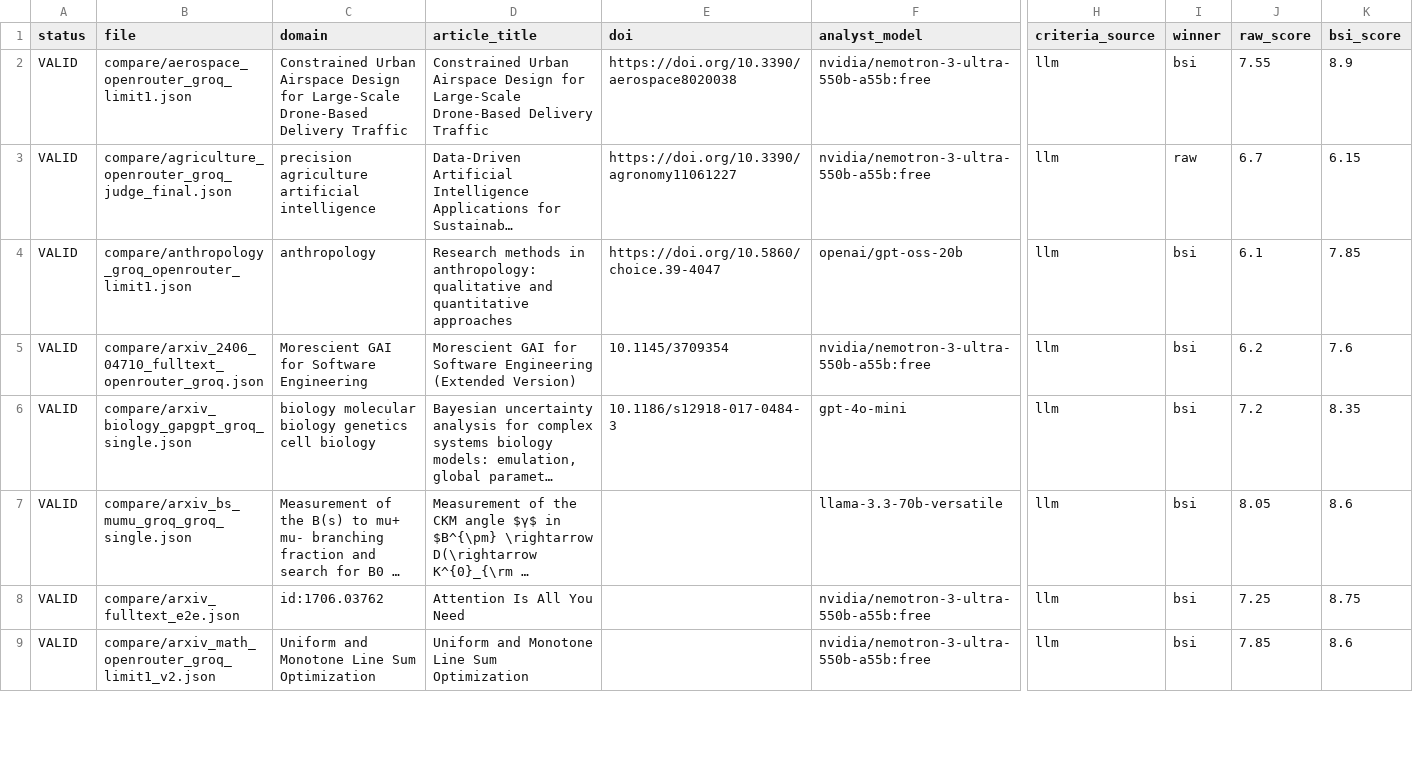
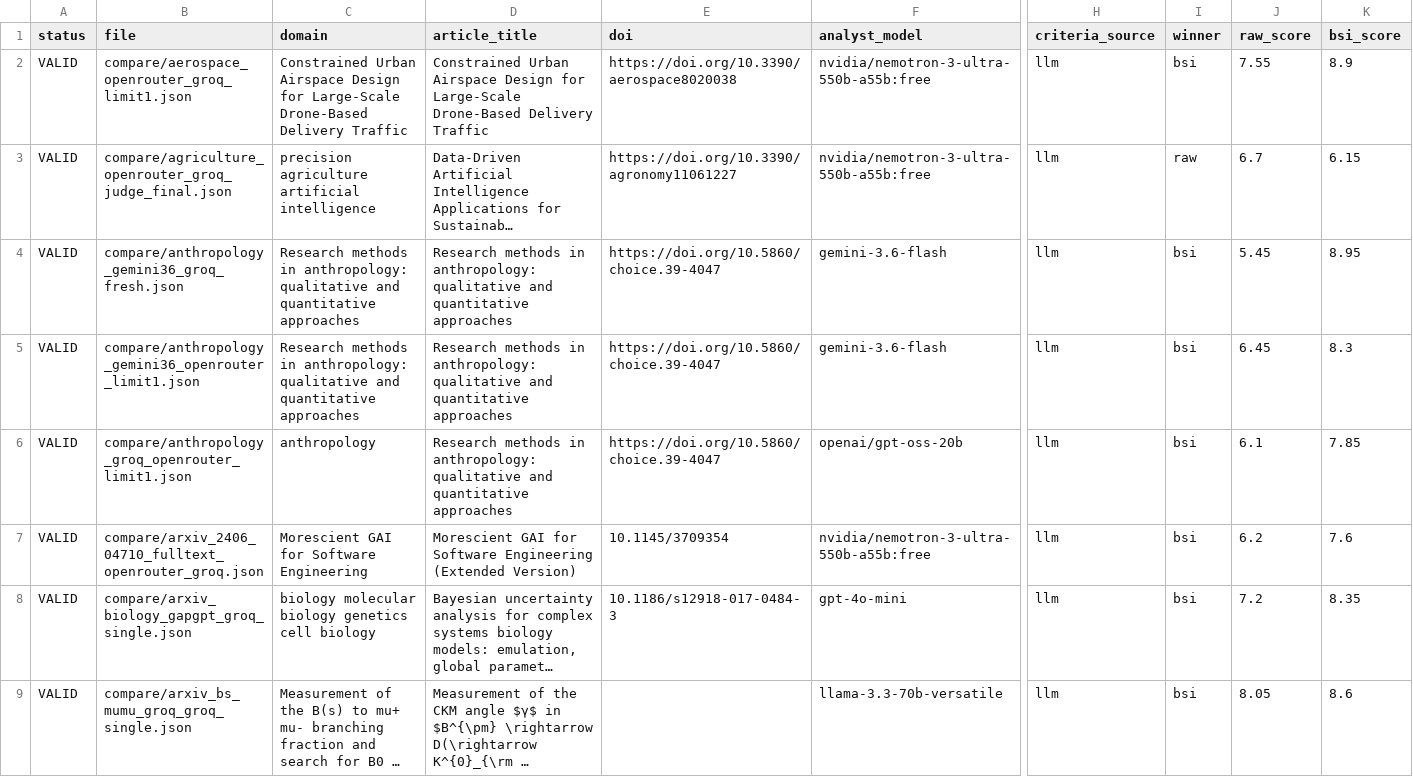
Before and after one commit to ibstrade11-source/bsi-benchmark-results-bsi, a CSV file: benchmark_aggregate_full.csv, drawn as a sheet; only a part is shown, gaps mark what is left out; the shorter side is filled out with more unchanged rows; long unchanged cells end in …; rows hold the shown columns only; the diff names each change by its address in the sheet, - before the commit and + after, or states it on an @@ line.

```diff
--- a/benchmark_aggregate_full.csv
+++ b/benchmark_aggregate_full.csv
+row 4: VALID | compare/anthropology_gemini36_groq_fresh.json | Research methods in anthropology: qualitative and quantitative approaches | Research methods in anthropology: qualitative and quantitative approaches | https://doi.org/10.5860/choice.39-4047 | gemini-3.6-flash | llm | bsi | 5.45 | 8.95
+row 5: VALID | compare/anthropology_gemini36_openrouter_limit1.json | Research methods in anthropology: qualitative and quantitative approaches | Research methods in anthropology: qualitative and quantitative approaches | https://doi.org/10.5860/choice.39-4047 | gemini-3.6-flash | llm | bsi | 6.45 | 8.3
```
Also changed, not shown: BSI_Benchmark_All_Runs.csv, BSI_Benchmark_Valid_Comparisons.csv, 11 other files.
